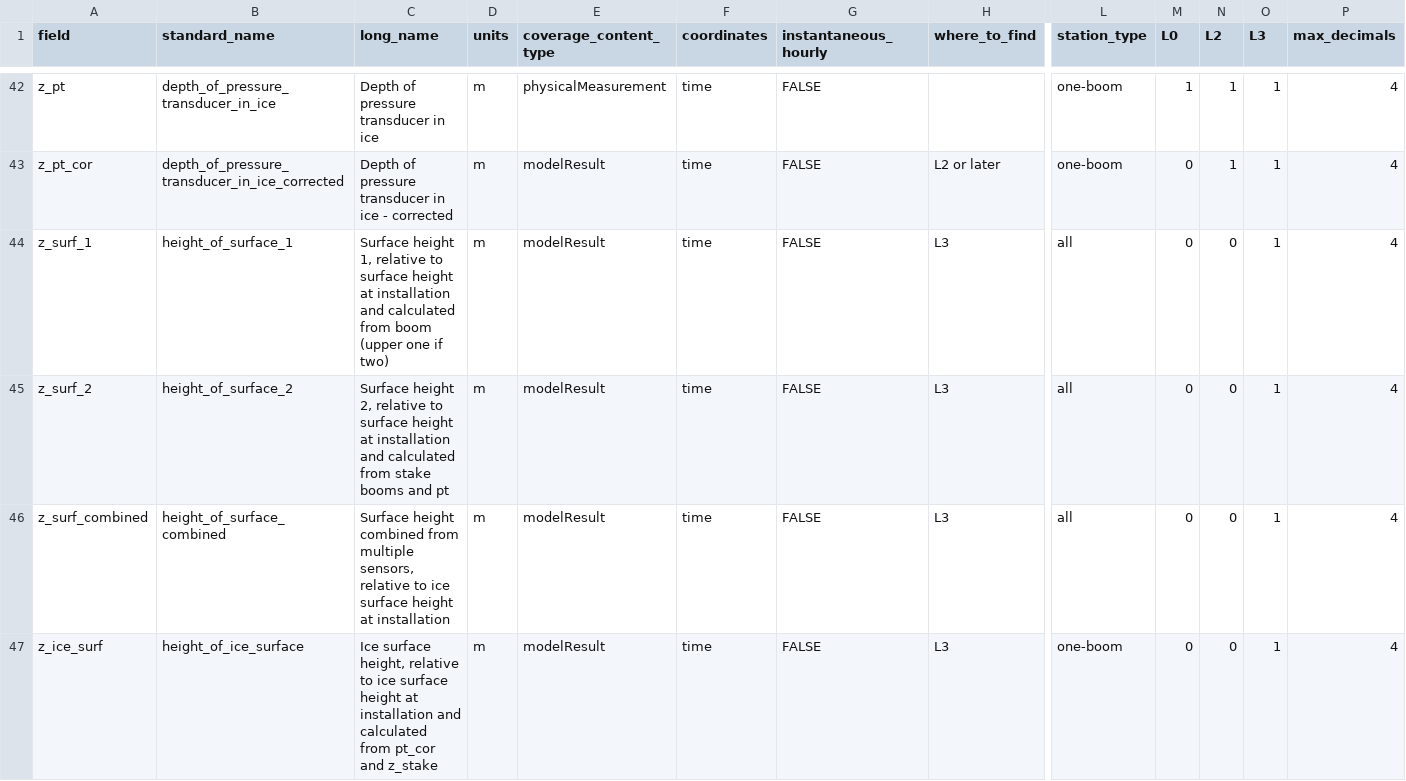
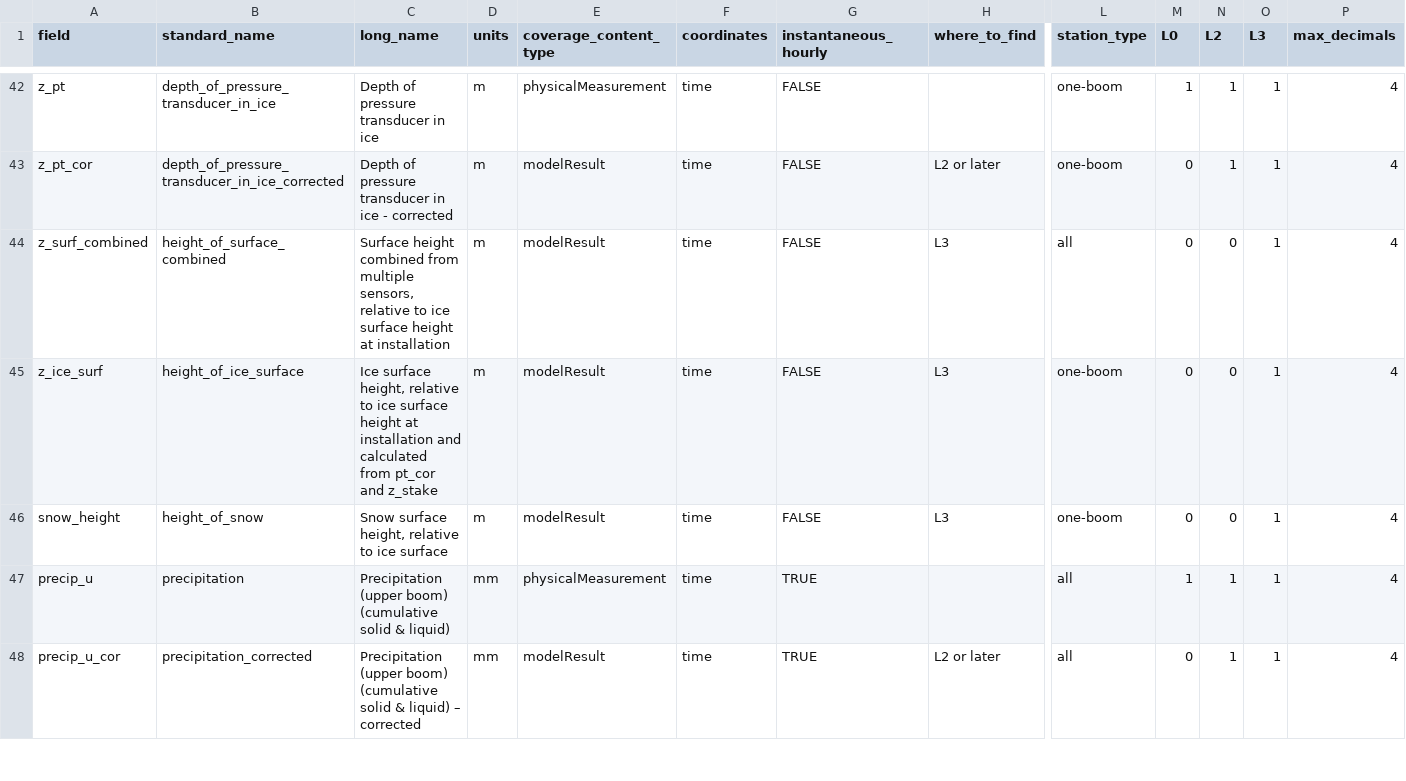
Before and after one commit to GEUS-Glaciology-and-Climate/pypromice, a CSV file: src/pypromice/resources/variables.csv, drawn as a sheet; only a part is shown, gaps mark what is left out; the shorter side is filled out with more unchanged rows; rows hold the shown columns only; the diff names each change by its address in the sheet, - before the commit and + after, or states it on an @@ line.

Commit message:
removing z_surf_1 and z_surf_2 from output variable list

```diff
--- a/src/pypromice/resources/variables.csv
+++ b/src/pypromice/resources/variables.csv
-row 44: z_surf_1 | height_of_surface_1 | Surface height 1, relative to surface height at installation and calculated from boom (upper one if two) | m | modelResult | time | FALSE | L3 | all | 0 | 0 | 1 | 4
-row 45: z_surf_2 | height_of_surface_2 | Surface height 2, relative to surface height at installation and calculated from stake booms and pt | m | modelResult | time | FALSE | L3 | all | 0 | 0 | 1 | 4
```
